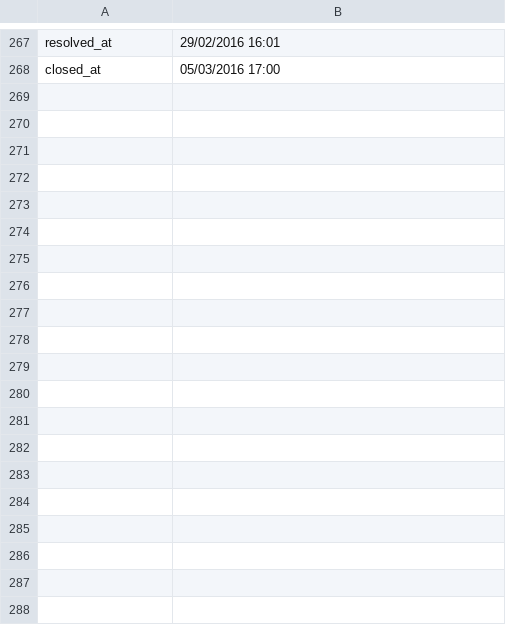
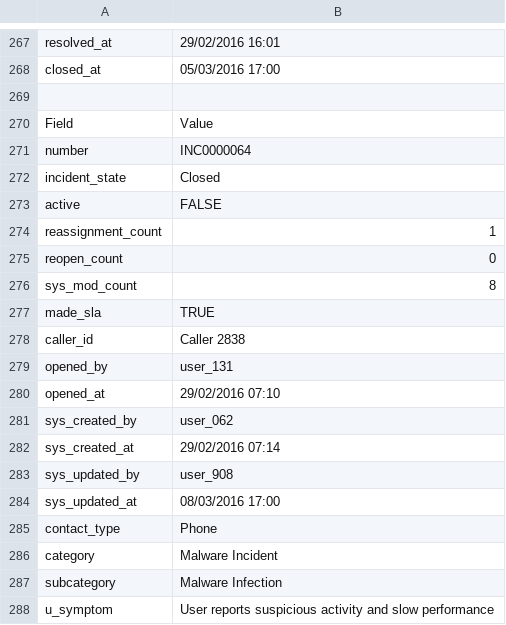
Before and after one commit to authoruser/IRDATASET, a CSV file: IR-Dataset.csv, drawn as a sheet; only a part is shown, gaps mark what is left out; the diff covers the shown part only; the diff names each change by its address in the sheet, - before the commit and + after, or states it on an @@ line.

Commit message:
Update IR-Dataset.csv

```diff
--- a/IR-Dataset.csv
+++ b/IR-Dataset.csv
+row 269: (empty)
+row 270: Field | Value
+row 271: number | INC0000064
+row 272: incident_state | Closed
+row 273: active | FALSE
+row 274: reassignment_count | 1
+row 275: reopen_count | 0
+row 276: sys_mod_count | 8
+row 277: made_sla | TRUE
+row 278: caller_id | Caller 2838
+row 279: opened_by | user_131
+row 280: opened_at | 29/02/2016 07:10
+row 281: sys_created_by | user_062
+row 282: sys_created_at | 29/02/2016 07:14
+row 283: sys_updated_by | user_908
+row 284: sys_updated_at | 08/03/2016 17:00
+row 285: contact_type | Phone
+row 286: category | Malware Incident
+row 287: subcategory | Malware Infection
+row 288: u_symptom | User reports suspicious activity and slow performance
```
Also changed, not shown: 26 added rows elsewhere in this file.
